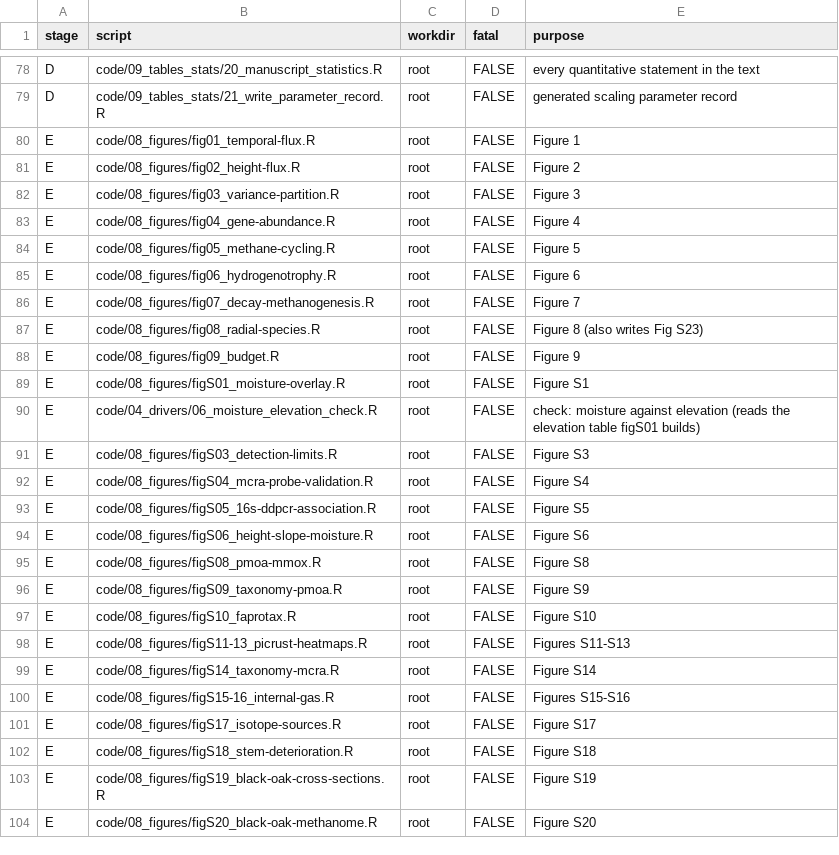
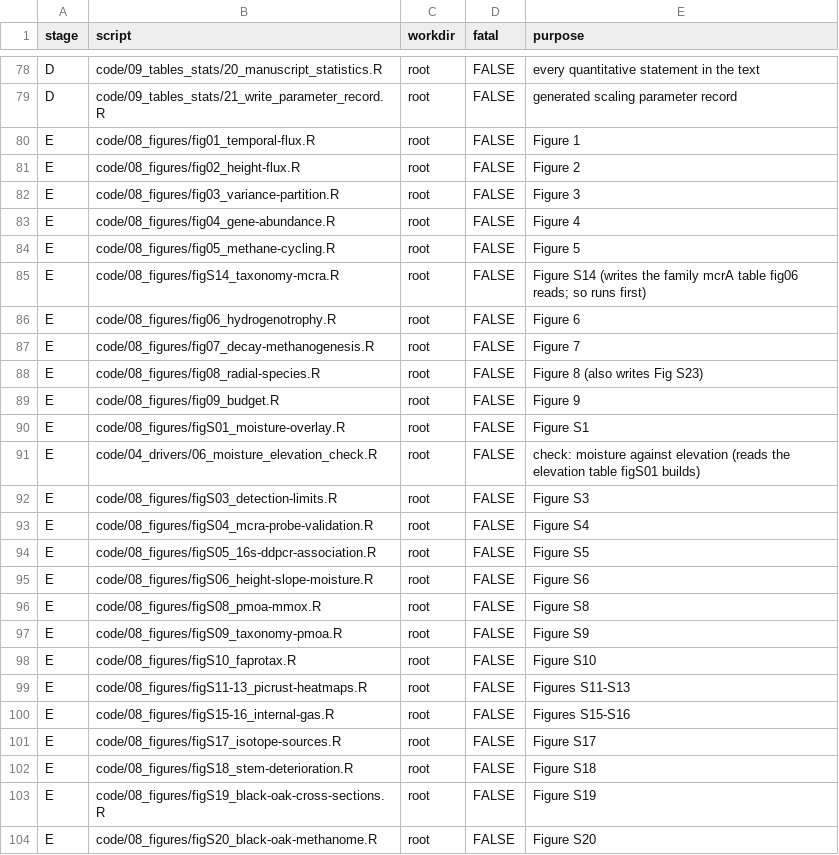
Before and after one commit to jgewirtzman/tree-methanogens, a CSV file: code/pipeline.csv, drawn as a sheet; only a part is shown, gaps mark what is left out.

```diff
--- a/code/pipeline.csv
+++ b/code/pipeline.csv
@@ -84,2 +84,3 @@ E,code/08_figures/fig04_gene-abundance.R,root,FALSE,Figure 4
 E,code/08_figures/fig05_methane-cycling.R,root,FALSE,Figure 5
+E,code/08_figures/figS14_taxonomy-mcra.R,root,FALSE,Figure S14 (writes the family mcrA table fig06 reads; so runs first)
 E,code/08_figures/fig06_hydrogenotrophy.R,root,FALSE,Figure 6
@@ -98,3 +99,2 @@ E,code/08_figures/figS10_faprotax.R,root,FALSE,Figure S10
 E,code/08_figures/figS11-13_picrust-heatmaps.R,root,FALSE,Figures S11-S13
-E,code/08_figures/figS14_taxonomy-mcra.R,root,FALSE,Figure S14
 E,code/08_figures/figS15-16_internal-gas.R,root,FALSE,Figures S15-S16
```
Also changed, not shown: 7 other files.
